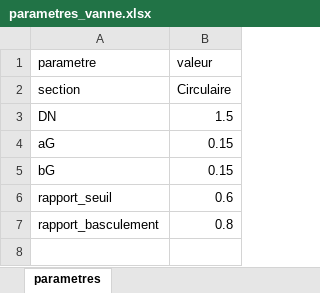
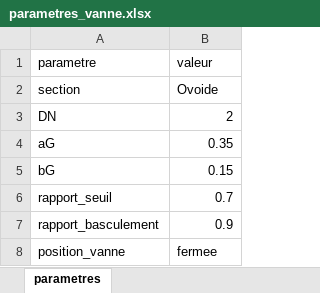
Before and after one commit to raphaelbardiaux-beep/construction_banc_essai_numerique, an Excel workbook: géometrie vanne/parametres_vanne.xlsx, sheet parametres, drawn as a sheet; values as stored, in another font and other column widths than the file's, no borders; the diff names each change by its address in the sheet, - before the commit and + after, or states it on an @@ line.

```diff
--- a/géometrie vanne/parametres_vanne.xlsx (sheet parametres)
+++ b/géometrie vanne/parametres_vanne.xlsx (sheet parametres)
-B2 (valeur): Circulaire
+B2 (valeur): Ovoide
-B3 (valeur): 1.5
+B3 (valeur): 2
-B4 (valeur): 0.15
+B4 (valeur): 0.35
-B6 (valeur): 0.6
+B6 (valeur): 0.7
-B7 (valeur): 0.8
+B7 (valeur): 0.9
+row 8: position_vanne | fermee
```
Also changed, not shown: 1 other file.
